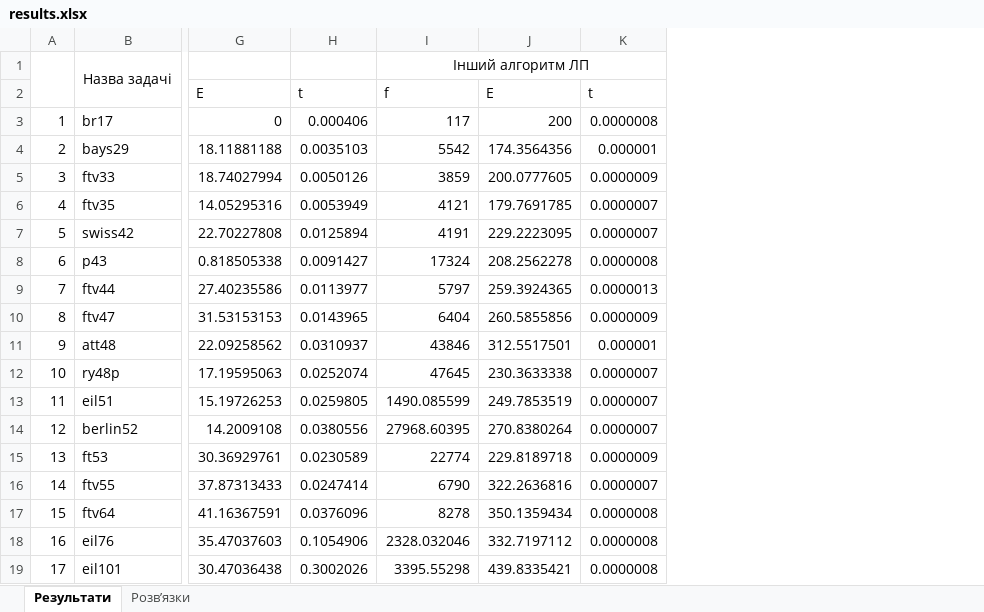
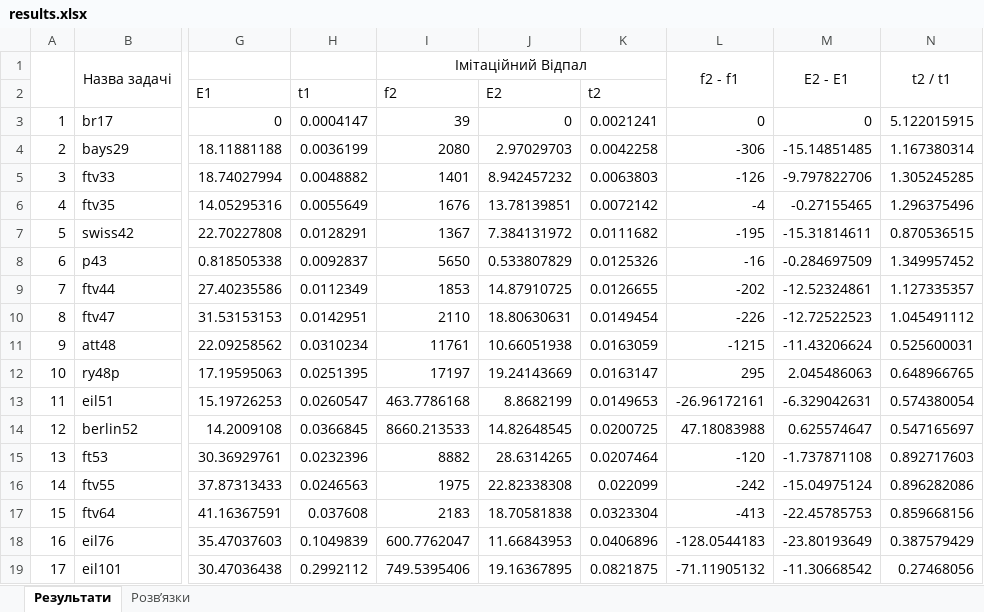
Before and after one commit to Troilk/CombinatoricsOptimization01, an Excel workbook: CombinatoricsOptimization01/bin/Debug/results.xlsx, sheet Результати, drawn as a sheet; only a part is shown, gaps mark what is left out; values as stored, in another font and other column widths than the file's, no borders; removed rows and columns are numbered as before the commit, all else as after; rows hold the shown columns only; the diff names each change by its address in the sheet, - before the commit and + after, or states it on an @@ line.

```diff
--- a/CombinatoricsOptimization01/bin/Debug/results.xlsx (sheet Результати)
+++ b/CombinatoricsOptimization01/bin/Debug/results.xlsx (sheet Результати)
-column H, rows 3-19: 0.000406 | 0.0035103 | 0.0050126 | 0.0053949 | 0.0125894 | 0.0091427 | 0.0113977 | 0.0143965 | 0.0310937 | 0.0252074 | 0.0259805 | 0.0380556 | 0.0230589 | 0.0247414 | 0.0376096 | 0.1054906 | 0.3002026
-column I (Інший алгоритм ЛП), rows 3-19: 117 | 5542 | 3859 | 4121 | 4191 | 17324 | 5797 | 6404 | 43846 | 47645 | 1490.085599 | 27968.60395 | 22774 | 6790 | 8278 | 2328.032046 | 3395.55298
-column J, rows 3-19: 200 | 174.3564356 | 200.0777605 | 179.7691785 | 229.2223095 | 208.2562278 | 259.3924365 | 260.5855856 | 312.5517501 | 230.3633338 | 249.7853519 | 270.8380264 | 229.8189718 | 322.2636816 | 350.1359434 | 332.7197112 | 439.8335421
-column K, rows 3-19: 0.0000008 | 0.000001 | 0.0000009 | 0.0000007 | 0.0000007 | 0.0000008 | 0.0000013 | 0.0000009 | 0.000001 | 0.0000007 | 0.0000007 | 0.0000007 | 0.0000009 | 0.0000007 | 0.0000008 | 0.0000008 | 0.0000008
+column H, rows 3-19: 0.0004147 | 0.0036199 | 0.0048882 | 0.0055649 | 0.0128291 | 0.0092837 | 0.0112349 | 0.0142951 | 0.0310234 | 0.0251395 | 0.0260547 | 0.0366845 | 0.0232396 | 0.0246563 | 0.037608 | 0.1049839 | 0.2992112
+column I (Імітаційний Відпал), rows 3-19: 39 | 2080 | 1401 | 1676 | 1367 | 5650 | 1853 | 2110 | 11761 | 17197 | 463.7786168 | 8660.213533 | 8882 | 1975 | 2183 | 600.7762047 | 749.5395406
+column J, rows 3-19: 0 | 2.97029703 | 8.942457232 | 13.78139851 | 7.384131972 | 0.533807829 | 14.87910725 | 18.80630631 | 10.66051938 | 19.24143669 | 8.8682199 | 14.82648545 | 28.6314265 | 22.82338308 | 18.70581838 | 11.66843953 | 19.16367895
+column K, rows 3-19: 0.0021241 | 0.0042258 | 0.0063803 | 0.0072142 | 0.0111682 | 0.0125326 | 0.0126655 | 0.0149454 | 0.0163059 | 0.0163147 | 0.0149653 | 0.0200725 | 0.0207464 | 0.022099 | 0.0323304 | 0.0406896 | 0.0821875
+column L (f2 - f1), rows 3-19: 0 | -306 | -126 | -4 | -195 | -16 | -202 | -226 | -1215 | 295 | -26.96172161 | 47.18083988 | -120 | -242 | -413 | -128.0544183 | -71.11905132
+column M (E2 - E1), rows 3-19: 0 | -15.14851485 | -9.797822706 | -0.27155465 | -15.31814611 | -0.284697509 | -12.52324861 | -12.72522523 | -11.43206624 | 2.045486063 | -6.329042631 | 0.625574647 | -1.737871108 | -15.04975124 | -22.45785753 | -23.80193649 | -11.30668542
+column N (t2 / t1), rows 3-19: 5.122015915 | 1.167380314 | 1.305245285 | 1.296375496 | 0.870536515 | 1.349957452 | 1.127335357 | 1.045491112 | 0.525600031 | 0.648966765 | 0.574380054 | 0.547165697 | 0.892717603 | 0.896282086 | 0.859668156 | 0.387579429 | 0.27468056
-row 2:  |  | E | t | f | E | t
+row 2:  |  | E1 | t1 | f2 | E2 | t2
```
Also changed, not shown: sheet Розв’язки, 14 other files.
